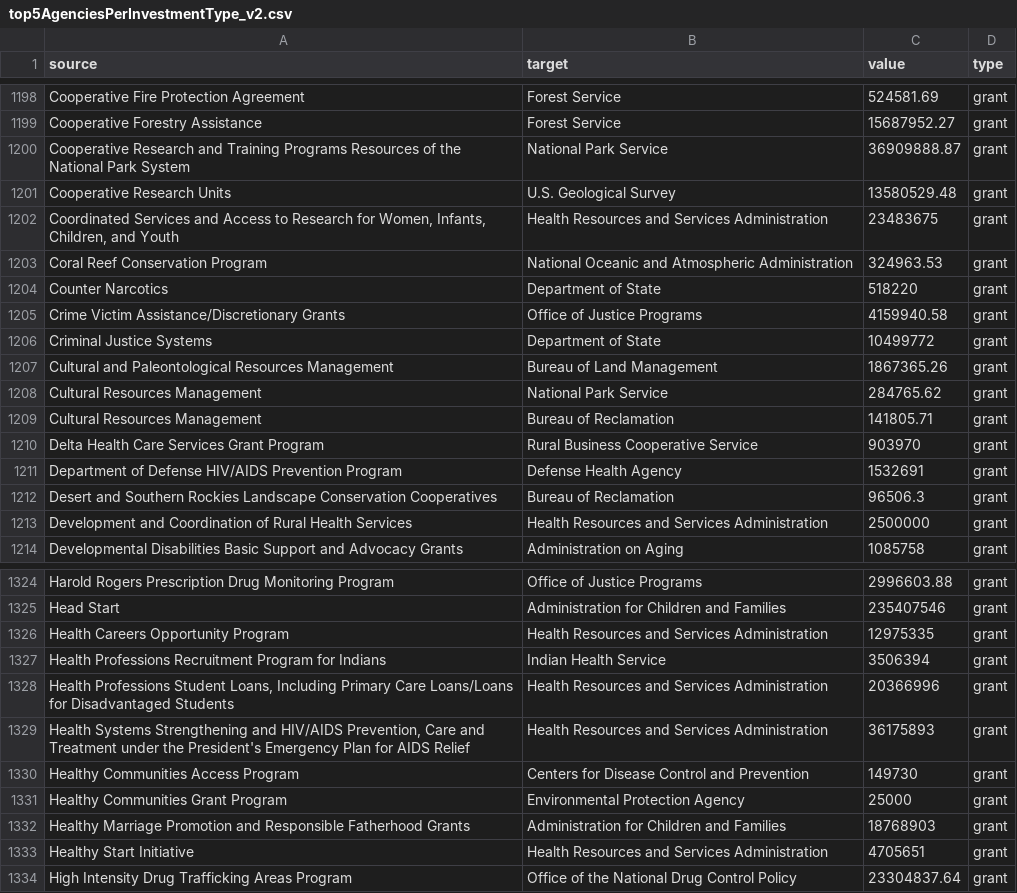
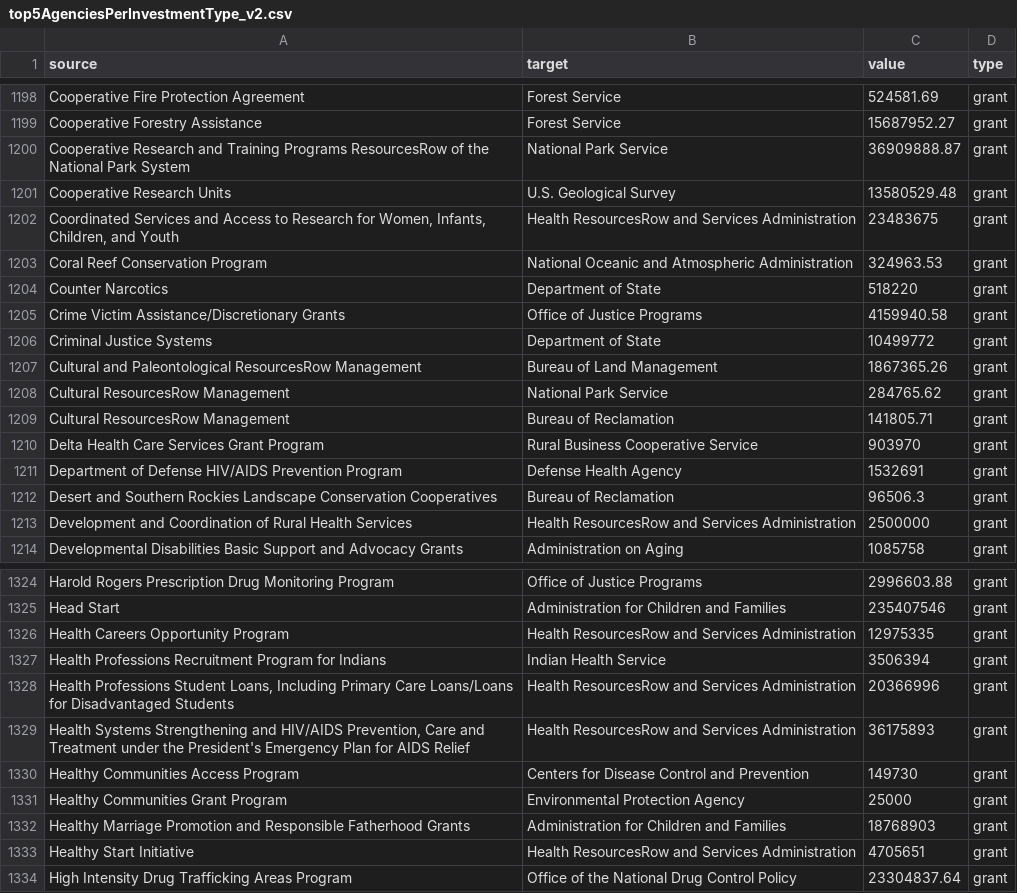
Before and after one commit to g4brielvs/datalab, a CSV file: src/data/colleges-and-universities/categories/top5AgenciesPerInvestmentType_v2.csv, drawn as a sheet; only a part is shown, gaps mark what is left out; the diff covers the shown part only.

```diff
--- a/src/data/colleges-and-universities/categories/top5AgenciesPerInvestmentType_v2.csv
+++ b/src/data/colleges-and-universities/categories/top5AgenciesPerInvestmentType_v2.csv
@@ -1199,5 +1199,5 @@
 "Cooperative Forestry Assistance","Forest Service",15687952.27,"grant"
-"Cooperative Research and Training Programs Resources of the National Park System","National Park Service",36909888.87,"grant"
+"Cooperative Research and Training Programs ResourcesRow of the National Park System","National Park Service",36909888.87,"grant"
 "Cooperative Research Units ","U.S. Geological Survey",13580529.48,"grant"
-"Coordinated Services and Access to Research for Women, Infants, Children, and Youth","Health Resources and Services Administration",23483675,"grant"
+"Coordinated Services and Access to Research for Women, Infants, Children, and Youth","Health ResourcesRow and Services Administration",23483675,"grant"
 "Coral Reef Conservation Program","National Oceanic and Atmospheric Administration",324963.53,"grant"
@@ -1206,5 +1206,5 @@
 "Criminal Justice Systems","Department of State",10499772,"grant"
-"Cultural and Paleontological Resources Management","Bureau of Land Management",1867365.26,"grant"
-"Cultural Resources Management","National Park Service",284765.62,"grant"
-"Cultural Resources Management","Bureau of Reclamation",141805.71,"grant"
+"Cultural and Paleontological ResourcesRow Management","Bureau of Land Management",1867365.26,"grant"
+"Cultural ResourcesRow Management","National Park Service",284765.62,"grant"
+"Cultural ResourcesRow Management","Bureau of Reclamation",141805.71,"grant"
 "Delta Health Care Services Grant Program","Rural Business Cooperative Service",903970,"grant"
@@ -1212,3 +1212,3 @@
 "Desert and Southern Rockies Landscape Conservation Cooperatives","Bureau of Reclamation",96506.3,"grant"
-"Development and Coordination of Rural Health Services","Health Resources and Services Administration",2500000,"grant"
+"Development and Coordination of Rural Health Services","Health ResourcesRow and Services Administration",2500000,"grant"
 "Developmental Disabilities Basic Support and Advocacy Grants","Administration on Aging",1085758,"grant"
@@ -1325,6 +1325,6 @@
 "Head Start","Administration for Children and Families",235407546,"grant"
-"Health Careers Opportunity Program","Health Resources and Services Administration",12975335,"grant"
+"Health Careers Opportunity Program","Health ResourcesRow and Services Administration",12975335,"grant"
 "Health Professions Recruitment Program for Indians","Indian Health Service",3506394,"grant"
-"Health Professions Student Loans, Including Primary Care Loans/Loans for Disadvantaged Students","Health Resources and Services Administration",20366996,"grant"
-"Health Systems Strengthening and HIV/AIDS Prevention, Care and Treatment under the President's Emergency Plan for AIDS Relief ","Health Resources and Services Administration",36175893,"grant"
+"Health Professions Student Loans, Including Primary Care Loans/Loans for Disadvantaged Students","Health ResourcesRow and Services Administration",20366996,"grant"
+"Health Systems Strengthening and HIV/AIDS Prevention, Care and Treatment under the President's Emergency Plan for AIDS Relief ","Health ResourcesRow and Services Administration",36175893,"grant"
 "Healthy Communities Access Program","Centers for Disease Control and Prevention",149730,"grant"
@@ -1332,3 +1332,3 @@
 "Healthy Marriage Promotion and Responsible Fatherhood Grants","Administration for Children and Families",18768903,"grant"
-"Healthy Start Initiative","Health Resources and Services Administration",4705651,"grant"
+"Healthy Start Initiative","Health ResourcesRow and Services Administration",4705651,"grant"
 "High Intensity Drug Trafficking Areas Program","Office of the National Drug Control Policy",23304837.64,"grant"
```
Also changed, not shown: 64 edited cells elsewhere in this file, src/data/colleges-and-universities/categories/top5AgenciesPerInvestmentType_v3.csv, src/data/colleges-and-universities/categories/top5InstitutionsPerInvestmentType_v2.csv, 42 other files.
